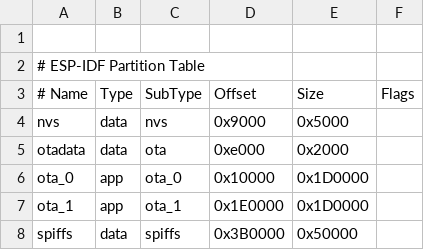
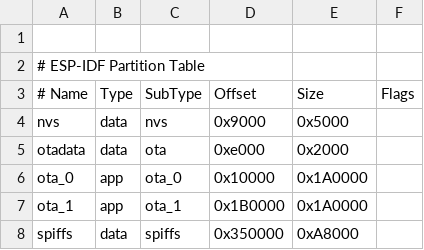
Before and after one commit to oseiler2/CO2Monitor, a CSV file: partitions-esp32.csv, drawn as a sheet.

Commit message:
Fix partition table divergence

```diff
--- a/partitions-esp32.csv
+++ b/partitions-esp32.csv
@@ -5,4 +5,4 @@ nvs,      data, nvs,     0x9000,    0x5000,
 otadata,  data, ota,     0xe000,    0x2000,
-ota_0,    app,  ota_0,   0x10000,   0x1D0000,
-ota_1,    app,  ota_1,   0x1E0000,  0x1D0000,
-spiffs,   data, spiffs,  0x3B0000,  0x50000,
+ota_0,    app,  ota_0,   0x10000,   0x1A0000,
+ota_1,    app,  ota_1,   0x1B0000,  0x1A0000,
+spiffs,   data, spiffs,  0x350000,  0xA8000,
```
